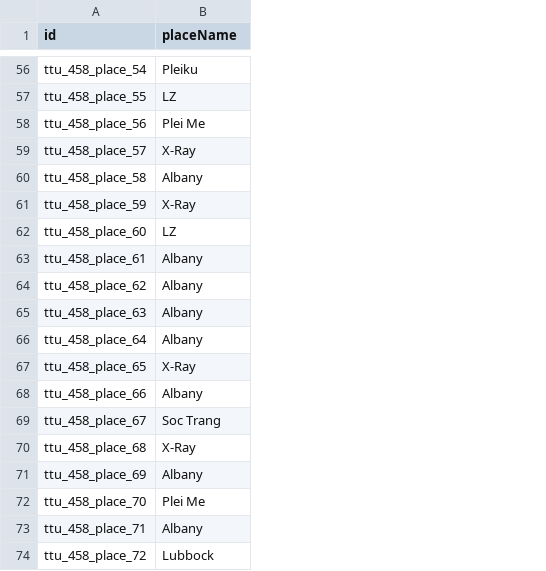
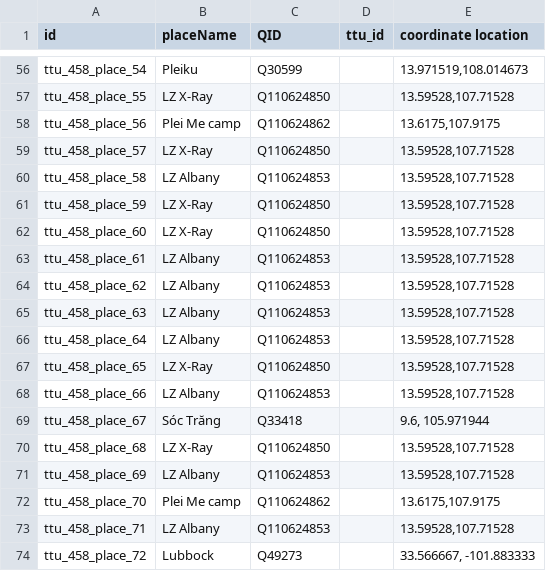
Before and after one commit to Dartmouth-Digital-History-Initiative/VNCA-Encoding, a TSV file: tsv/dicus_kenneth_places.tsv, drawn as a sheet; only a part is shown, gaps mark what is left out; the diff covers the shown part only; the diff names each change by its address in the sheet, - before the commit and + after, or states it on an @@ line.

Commit message:
Update dicus_kenneth_places.tsv

```diff
--- a/tsv/dicus_kenneth_places.tsv
+++ b/tsv/dicus_kenneth_places.tsv
+column C (QID), rows 56-74: Q30599 | Q110624850 | Q110624862 | Q110624850 | Q110624853 | Q110624850 | Q110624850 | Q110624853 | Q110624853 | Q110624853 | Q110624853 | Q110624850 | Q110624853 | Q33418 | Q110624850 | Q110624853 | Q110624862 | Q110624853 | Q49273
+column D (ttu_id), empty
+column E (coordinate location), rows 56-74: 13.971519,108.014673 | 13.59528,107.71528 | 13.6175,107.9175 | 13.59528,107.71528 | 13.59528,107.71528 | 13.59528,107.71528 | 13.59528,107.71528 | 13.59528,107.71528 | 13.59528,107.71528 | 13.59528,107.71528 | 13.59528,107.71528 | 13.59528,107.71528 | 13.59528,107.71528 | 9.6, 105.971944 | 13.59528,107.71528 | 13.59528,107.71528 | 13.6175,107.9175 | 13.59528,107.71528 | 33.566667, -101.883333
-B57 (placeName): LZ
+B57 (placeName): LZ X-Ray
-B58 (placeName): Plei Me
+B58 (placeName): Plei Me camp
-B59 (placeName): X-Ray
+B59 (placeName): LZ X-Ray
-B60 (placeName): Albany
+B60 (placeName): LZ Albany
-B61 (placeName): X-Ray
+B61 (placeName): LZ X-Ray
-B62 (placeName): LZ
+B62 (placeName): LZ X-Ray
-B63:B66 (placeName): Albany
+B63:B66 (placeName): LZ Albany
-B67 (placeName): X-Ray
+B67 (placeName): LZ X-Ray
-B68 (placeName): Albany
+B68 (placeName): LZ Albany
-B69 (placeName): Soc Trang
+B69 (placeName): Sóc Trăng
-B70 (placeName): X-Ray
+B70 (placeName): LZ X-Ray
-B71 (placeName): Albany
+B71 (placeName): LZ Albany
-B72 (placeName): Plei Me
+B72 (placeName): Plei Me camp
-B73 (placeName): Albany
+B73 (placeName): LZ Albany
```
Also changed, not shown: 34 edited cells elsewhere in this file.
